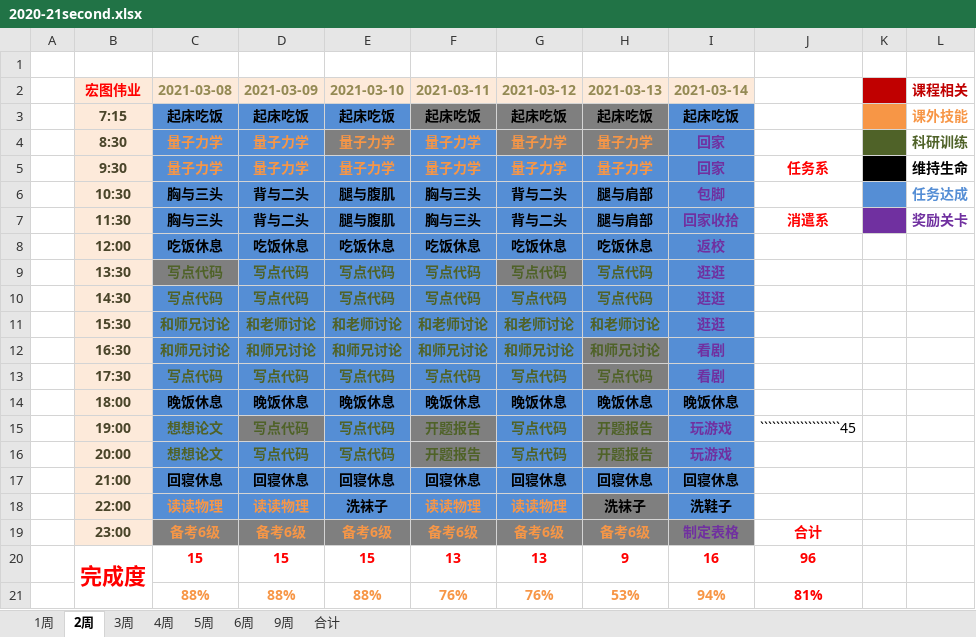
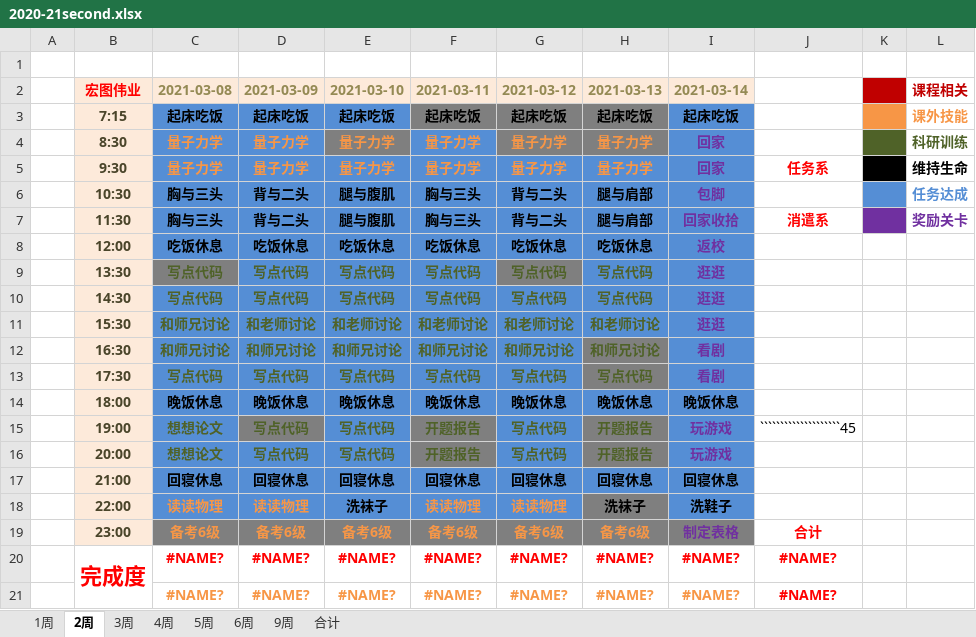
Before and after one commit to balabalabalalaba/learning-plan, an Excel workbook: 2020-21second.xlsx, sheet 2周, drawn as a sheet; values as stored, in another font and other column widths than the file's, no borders; charts and pictures not drawn; removed rows and columns are numbered as before the commit, all else as after; the diff names each change by its address in the sheet, - before the commit and + after, or states it on an @@ line.

```diff
--- a/2020-21second.xlsx (sheet 2周)
+++ b/2020-21second.xlsx (sheet 2周)
-C20 (2021-03-08): 15
+C20 (2021-03-08): #NAME?
-D20 (2021-03-09): 15
+D20 (2021-03-09): #NAME?
-E20 (2021-03-10): 15
+E20 (2021-03-10): #NAME?
-F20 (2021-03-11): 13
+F20 (2021-03-11): #NAME?
-G20 (2021-03-12): 13
+G20 (2021-03-12): #NAME?
-H20 (2021-03-13): 9
+H20 (2021-03-13): #NAME?
-I20 (2021-03-14): 16
+I20 (2021-03-14): #NAME?
-J20: 96
+J20: #NAME?
-row 21:  |  | 88% | 88% | 88% | 76% | 76% | 53% | 94% | 81%
+row 21:  |  | #NAME? | #NAME? | #NAME? | #NAME? | #NAME? | #NAME? | #NAME? | #NAME?
```
Also changed, not shown: sheet 9周, sheet 1周, sheet 3周, sheet 4周, sheet 5周, sheet 6周, 1 more sheet, charts or pictures.
